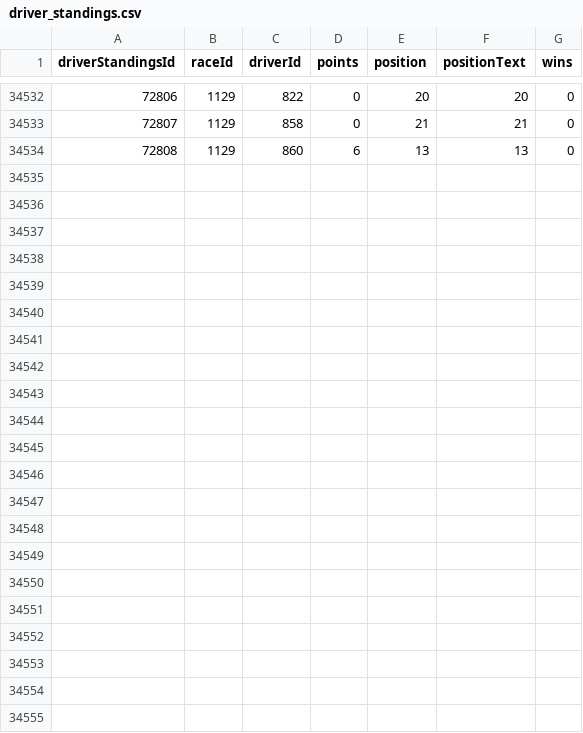
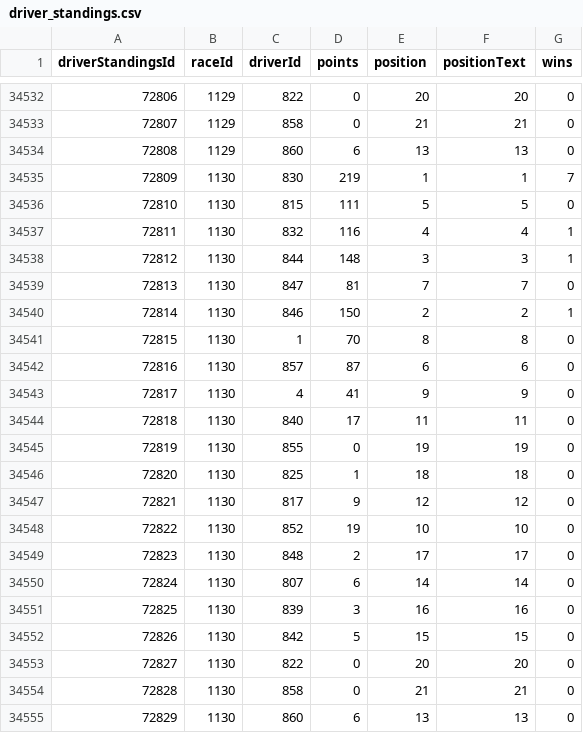
Before and after one commit to Pablomgom/F1_Data, a CSV file: resources/ergast_data/driver_standings.csv, drawn as a sheet; only a part is shown, gaps mark what is left out; the diff names each change by its address in the sheet, - before the commit and + after, or states it on an @@ line.

```diff
--- a/resources/ergast_data/driver_standings.csv
+++ b/resources/ergast_data/driver_standings.csv
+row 34535: 72809 | 1130 | 830 | 219 | 1 | 1 | 7
+row 34536: 72810 | 1130 | 815 | 111 | 5 | 5 | 0
+row 34537: 72811 | 1130 | 832 | 116 | 4 | 4 | 1
+row 34538: 72812 | 1130 | 844 | 148 | 3 | 3 | 1
+row 34539: 72813 | 1130 | 847 | 81 | 7 | 7 | 0
+row 34540: 72814 | 1130 | 846 | 150 | 2 | 2 | 1
+row 34541: 72815 | 1130 | 1 | 70 | 8 | 8 | 0
+row 34542: 72816 | 1130 | 857 | 87 | 6 | 6 | 0
+row 34543: 72817 | 1130 | 4 | 41 | 9 | 9 | 0
+row 34544: 72818 | 1130 | 840 | 17 | 11 | 11 | 0
+row 34545: 72819 | 1130 | 855 | 0 | 19 | 19 | 0
+row 34546: 72820 | 1130 | 825 | 1 | 18 | 18 | 0
+row 34547: 72821 | 1130 | 817 | 9 | 12 | 12 | 0
+row 34548: 72822 | 1130 | 852 | 19 | 10 | 10 | 0
+row 34549: 72823 | 1130 | 848 | 2 | 17 | 17 | 0
+row 34550: 72824 | 1130 | 807 | 6 | 14 | 14 | 0
+row 34551: 72825 | 1130 | 839 | 3 | 16 | 16 | 0
+row 34552: 72826 | 1130 | 842 | 5 | 15 | 15 | 0
+row 34553: 72827 | 1130 | 822 | 0 | 20 | 20 | 0
+row 34554: 72828 | 1130 | 858 | 0 | 21 | 21 | 0
+row 34555: 72829 | 1130 | 860 | 6 | 13 | 13 | 0
```
Also changed, not shown: resources/csv/Pit_stops.csv, resources/csv/Race_pace_delta.csv, 22 other files.
